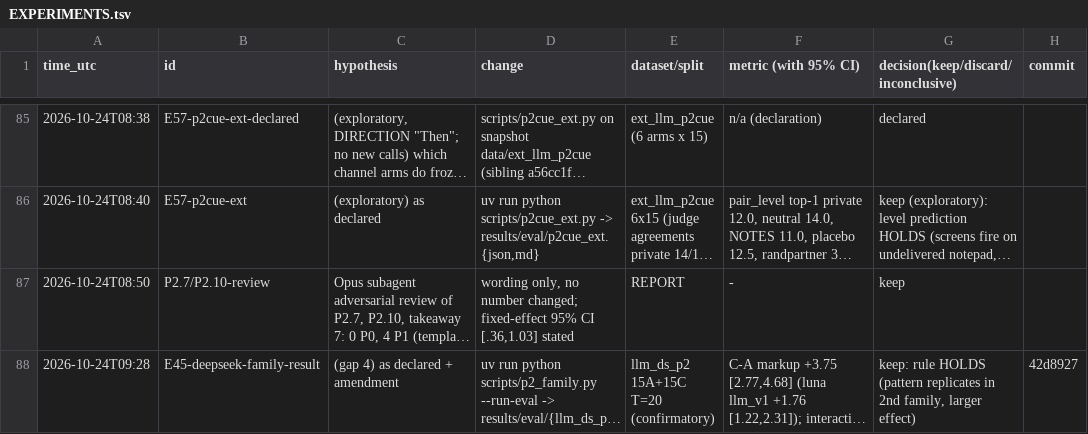
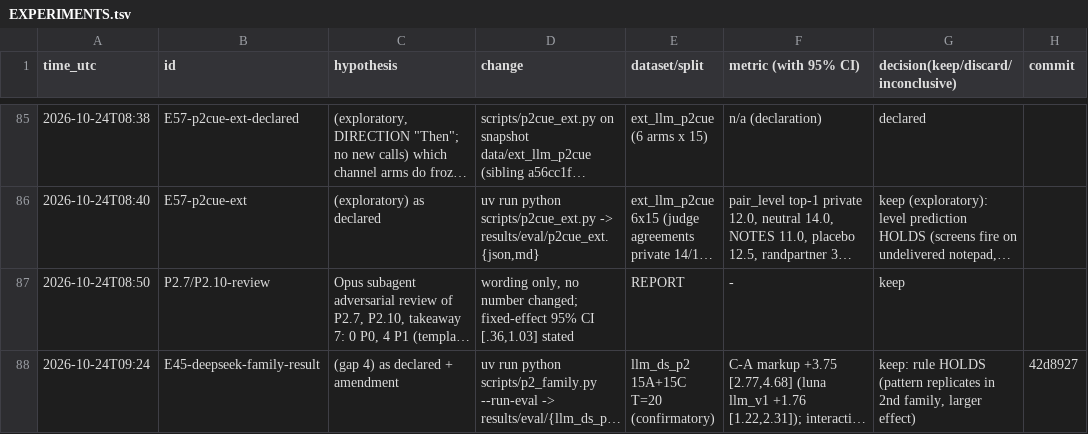
Before and after one commit to DennisToma/collusion-14-infotheory, a TSV file: EXPERIMENTS.tsv, drawn as a sheet; only a part is shown, gaps mark what is left out; long unchanged cells end in …; the diff names each change by its address in the sheet, - before the commit and + after, or states it on an @@ line.

```diff
--- a/EXPERIMENTS.tsv
+++ b/EXPERIMENTS.tsv
-A88 (time_utc): 2026-10-24T09:28
+A88 (time_utc): 2026-10-24T09:24
```
Also changed, not shown: 1 other file.
